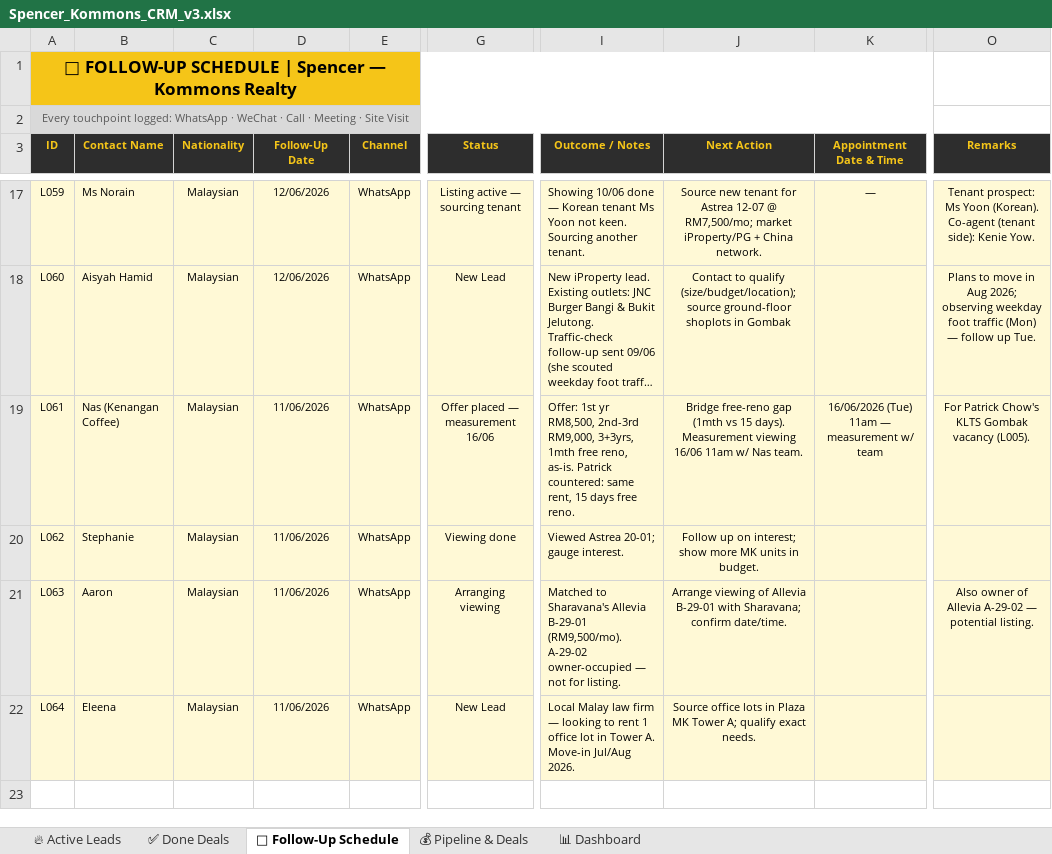
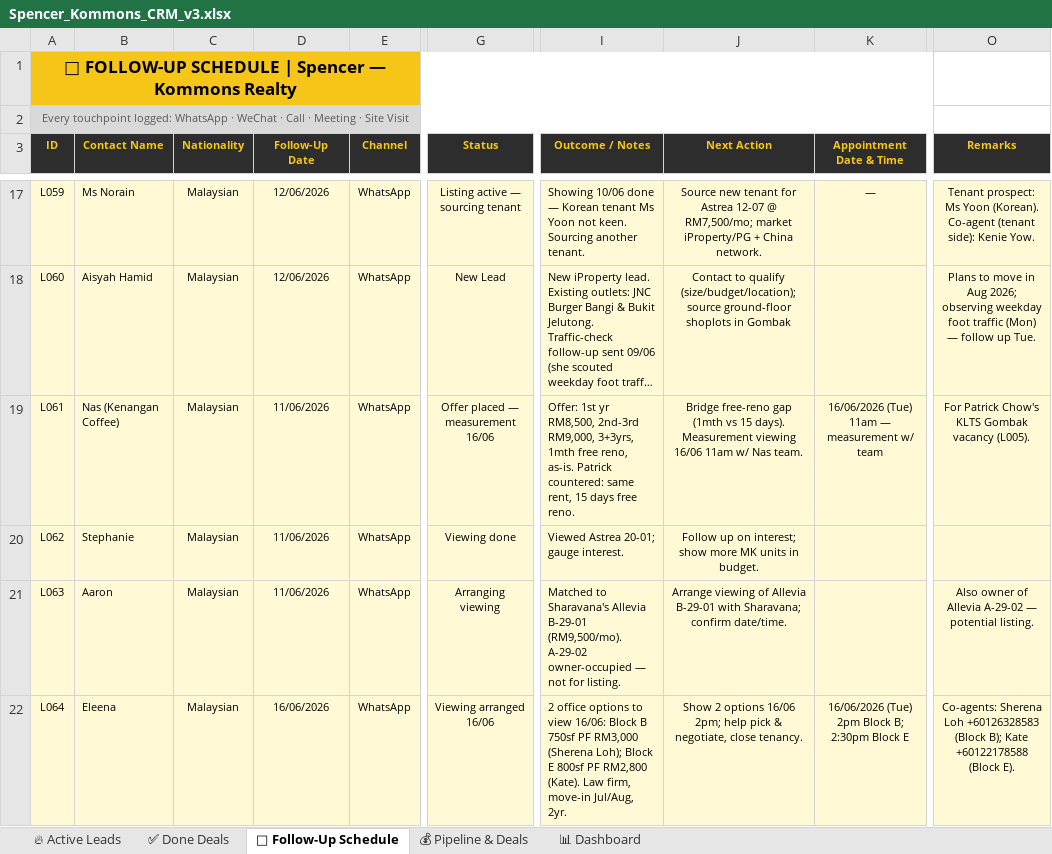
Before and after one commit to Spencerr2626/Spencer, an Excel workbook: references/crm/Spencer_Kommons_CRM_v3.xlsx, sheet 📅 Follow-Up Schedule, drawn as a sheet; only a part is shown, gaps mark what is left out; long unchanged cells end in …; values as stored, in another font and other column widths than the file's, no borders; charts and pictures not drawn; the diff names each change by its address in the sheet, - before the commit and + after, or states it on an @@ line.

```diff
--- a/references/crm/Spencer_Kommons_CRM_v3.xlsx (sheet 📅 Follow-Up Schedule)
+++ b/references/crm/Spencer_Kommons_CRM_v3.xlsx (sheet 📅 Follow-Up Schedule)
-D22 (Follow-Up Date): 11/06/2026
+D22 (Follow-Up Date): 16/06/2026
-G22 (Status): New Lead
+G22 (Status): Viewing arranged 16/06
-I22 (Outcome / Notes): Local Malay law firm — looking to rent 1 office lot in Tower A. Move-in Jul/Aug 2026.
+I22 (Outcome / Notes): 2 office options to view 16/06: Block B 750sf PF RM3,000 (Sherena Loh); Block E 800sf PF RM2,800 (Kate). Law firm, move-in Jul/Aug, 2yr.
-J22 (Next Action): Source office lots in Plaza MK Tower A; qualify exact needs.
+J22 (Next Action): Show 2 options 16/06 2pm; help pick & negotiate, close tenancy.
-K22 (Appointment Date & Time): (empty)
+K22 (Appointment Date & Time): 16/06/2026 (Tue) 2pm Block B; 2:30pm Block E
-O22 (Remarks): (empty)
+O22 (Remarks): Co-agents: Sherena Loh +60126328583 (Block B); Kate +60122178588 (Block E).
```
Also changed, not shown: sheet 🔥 Active Leads, sheet 💰 Pipeline & Deals, 1 other file.
